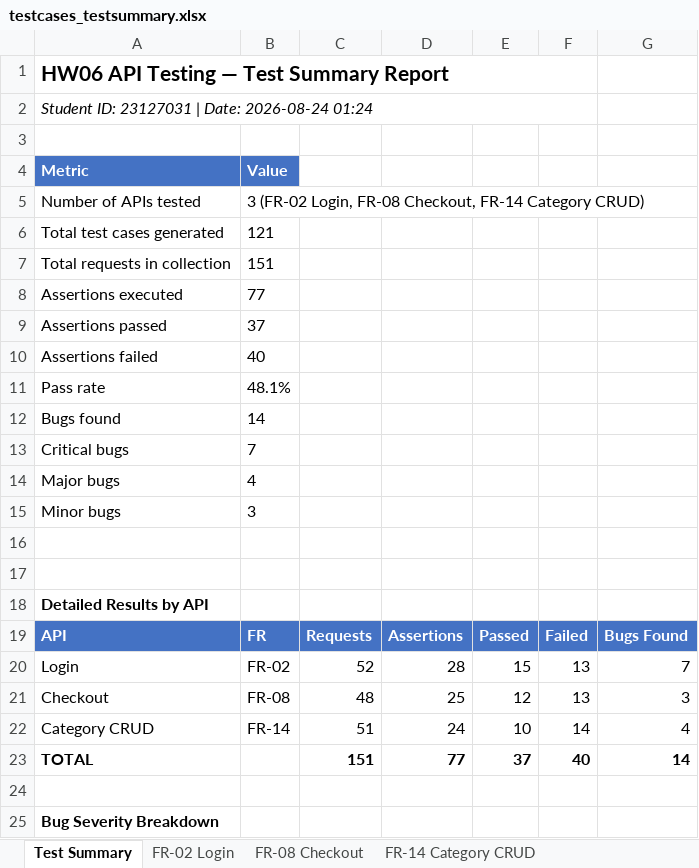
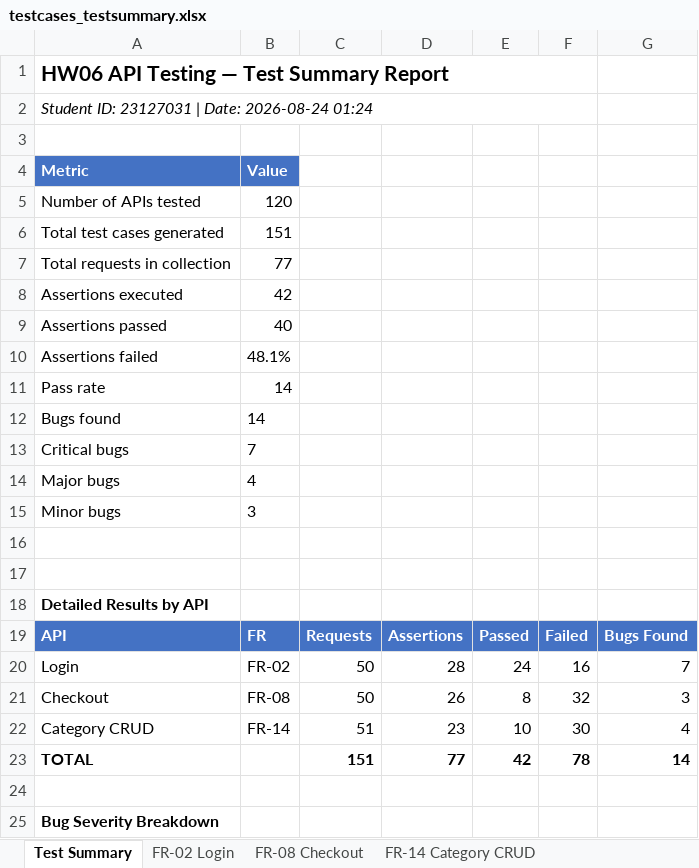
Before and after one commit to iamDicun/Group06_HW2_Testing, an Excel workbook: 23127031_HW06_AI_API_090/testcases_testsummary.xlsx, sheet Test Summary, drawn as a sheet; only a part is shown; values as stored, in another font and other column widths than the file's, no borders; the diff names each change by its address in the sheet, - before the commit and + after, or states it on an @@ line.

Commit message:
feat(HW06): update test results in Excel - 120 test cases

```diff
--- a/23127031_HW06_AI_API_090/testcases_testsummary.xlsx (sheet Test Summary)
+++ b/23127031_HW06_AI_API_090/testcases_testsummary.xlsx (sheet Test Summary)
-B5 (Value): 3 (FR-02 Login, FR-08 Checkout, FR-14 Category CRUD)
+B5 (Value): 120
-B6 (Value): 121
+B6 (Value): 151
-B7 (Value): 151
+B7 (Value): 77
-B8 (Value): 77
+B8 (Value): 42
-B9 (Value): 37
+B9 (Value): 40
-B10 (Value): 40
+B10 (Value): 48.1%
-B11 (Value): 48.1%
+B11 (Value): 14
-C20: 52
+C20: 50
-E20: 15
+E20: 24
-F20: 13
+F20: 16
-C21: 48
+C21: 50
-D21: 25
+D21: 26
-E21: 12
+E21: 8
-F21: 13
+F21: 32
-D22: 24
+D22: 23
-F22: 14
+F22: 30
-E23: 37
+E23: 42
-F23: 40
+F23: 78
```
Also changed, not shown: sheet FR-02 Login, sheet FR-08 Checkout, sheet FR-14 Category CRUD.
